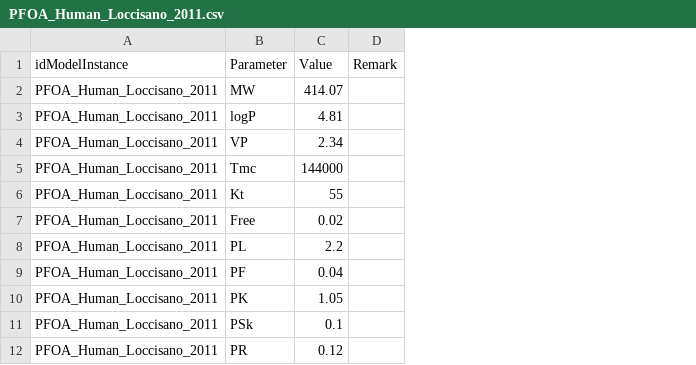
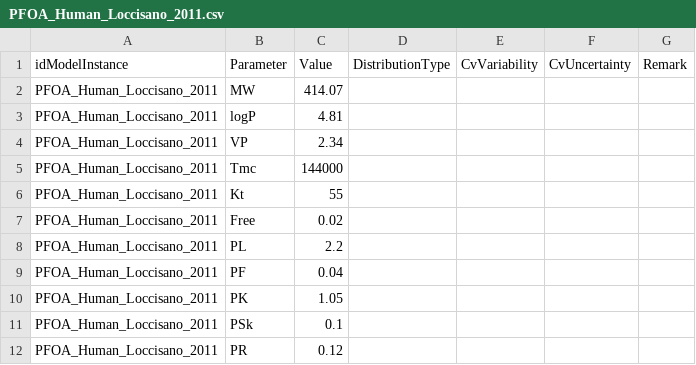
Before and after one commit to rivm-syso/pfasPBK, a CSV file: parametrisations/PFOA_Human_Loccisano_2011.csv, drawn as a sheet; only a part is shown; the diff names each change by its address in the sheet, - before the commit and + after, or states it on an @@ line.

```diff
--- a/parametrisations/PFOA_Human_Loccisano_2011.csv
+++ b/parametrisations/PFOA_Human_Loccisano_2011.csv
+column D (DistributionType), empty
+column E (CvVariability), empty
+column F (CvUncertainty), empty
```
Also changed, not shown: model/PBK_PFAS.annotations.csv, parametrisations/PFOA_Human_Westerhout_2024.csv, 2 other files.
